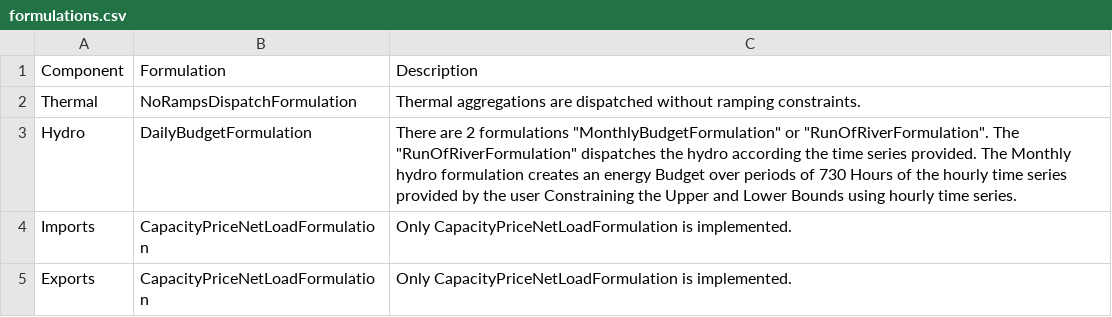
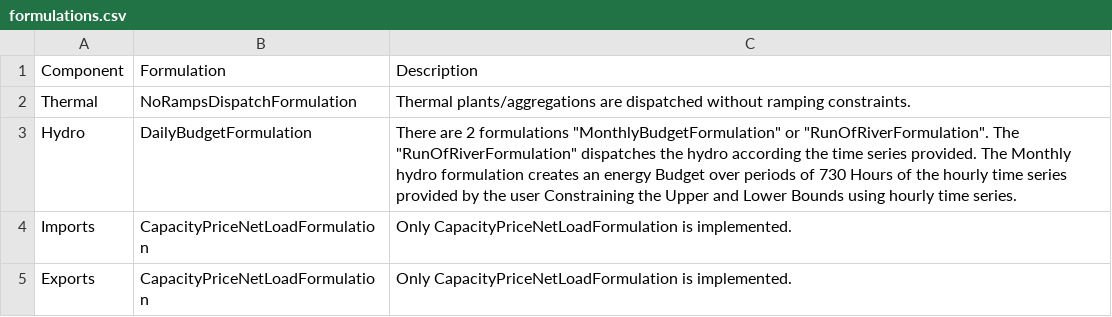
Before and after one commit to SebastianManriqueM/sdom_epe_trainning, a CSV file: sample_data/br_test_daily_b/formulations.csv, drawn as a sheet.

```diff
--- a/sample_data/br_test_daily_b/formulations.csv
+++ b/sample_data/br_test_daily_b/formulations.csv
@@ -1,3 +1,3 @@
 Component,Formulation,Description
-Thermal,NoRampsDispatchFormulation,Thermal aggregations are dispatched without ramping constraints.
+Thermal,NoRampsDispatchFormulation,Thermal plants/aggregations are dispatched without ramping constraints.
 Hydro,DailyBudgetFormulation,There are 2 formulations "MonthlyBudgetFormulation" or "RunOfRiverFormulation". The "RunOfRiverFormulation" dispatches the hydro according the time series provided. The Monthly hydro formulation creates an energy Budget over periods of 730 Hours of the hourly time series provided by the user Constraining the Upper and Lower Bounds using hourly time series.
```
Also changed, not shown: 1 other file.
